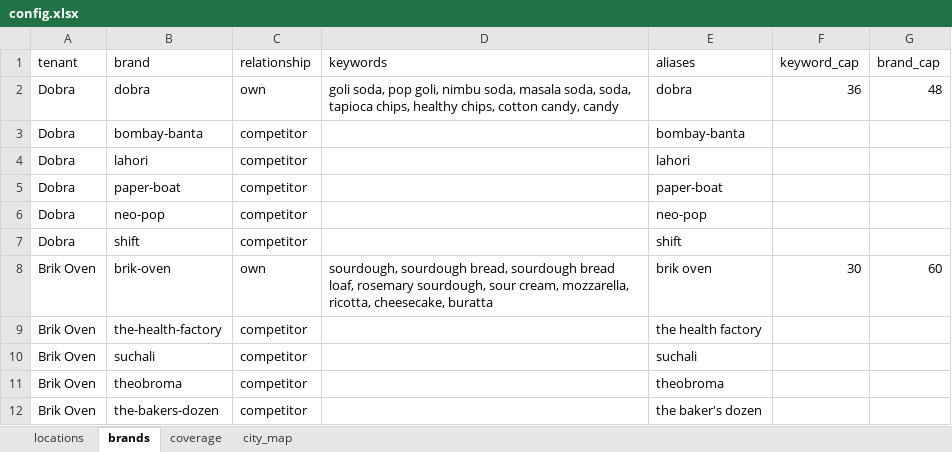
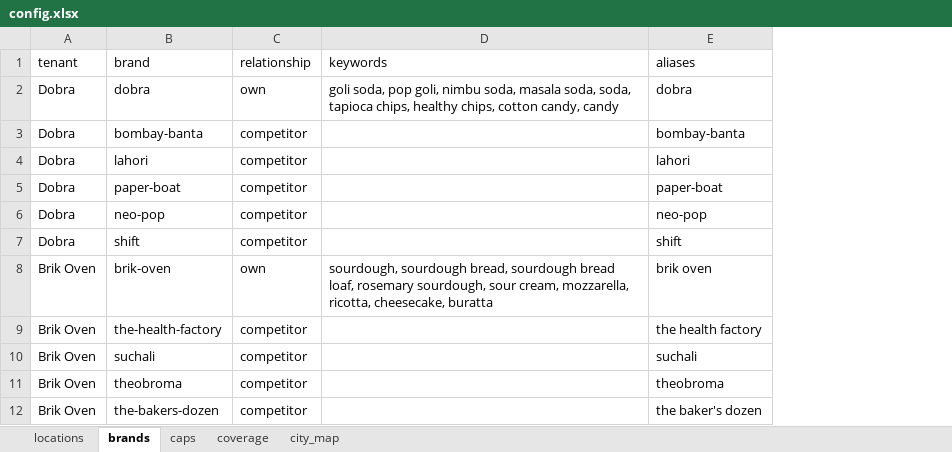
Before and after one commit to ForesightTribe/automation-mvp, an Excel workbook: backend/config.xlsx, sheet brands, drawn as a sheet; only a part is shown; values as stored, in another font and other column widths than the file's, no borders; the diff names each change by its address in the sheet, - before the commit and + after, or states it on an @@ line.

```diff
--- a/backend/config.xlsx (sheet brands)
+++ b/backend/config.xlsx (sheet brands)
+sheet tab: caps
-column F (keyword_cap), rows 2-8: 36 |  |  |  |  |  | 30
-column G (brand_cap), rows 2-8: 48 |  |  |  |  |  | 60
```
Also changed, not shown: sheet locations.
